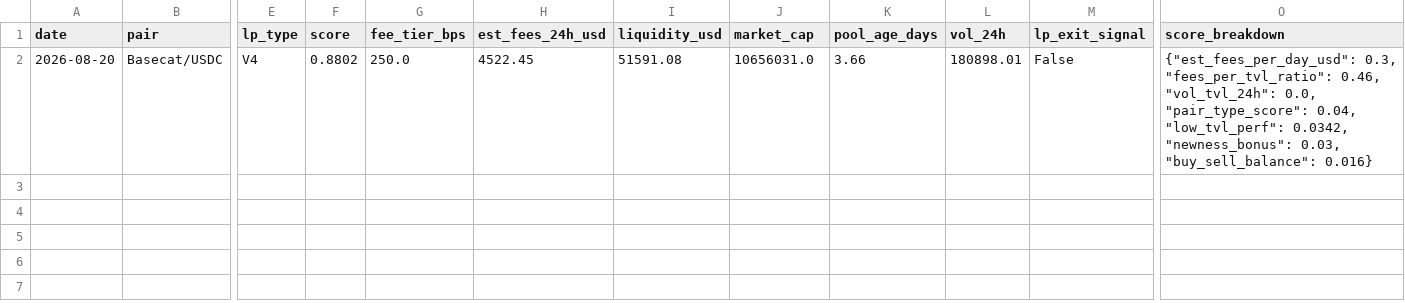
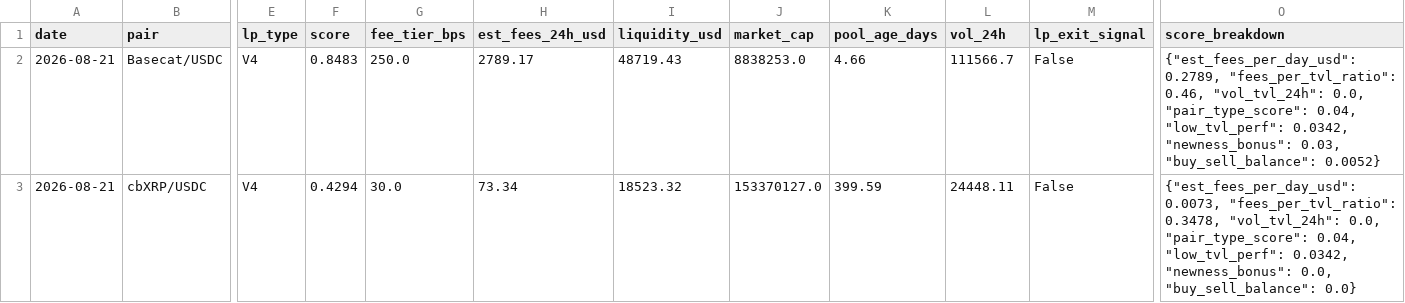
Before and after one commit to RichJamo/hydrex-lp-selection, a CSV file: data/weekly_picks.csv, drawn as a sheet; only a part is shown, gaps mark what is left out; rows hold the shown columns only; the diff names each change by its address in the sheet, - before the commit and + after, or states it on an @@ line.

```diff
--- a/data/weekly_picks.csv
+++ b/data/weekly_picks.csv
-A2 (date): 2026-08-20
+A2 (date): 2026-08-21
-F2 (score): 0.8802
+F2 (score): 0.8483
-H2 (est_fees_24h_usd): 4522.45
+H2 (est_fees_24h_usd): 2789.17
-I2 (liquidity_usd): 51591.08
+I2 (liquidity_usd): 48719.43
-J2 (market_cap): 10656031.0
+J2 (market_cap): 8838253.0
-K2 (pool_age_days): 3.66
+K2 (pool_age_days): 4.66
-L2 (vol_24h): 180898.01
+L2 (vol_24h): 111566.7
-O2 (score_breakdown): {"est_fees_per_day_usd": 0.3, "fees_per_tvl_ratio": 0.46, "vol_tvl_24h": 0.0, "pair_type_score": 0.04, "low_tvl_perf": 0.0342, "newness_bonus": 0.03, "buy_sell_balance": 0.016}
+O2 (score_breakdown): {"est_fees_per_day_usd": 0.2789, "fees_per_tvl_ratio": 0.46, "vol_tvl_24h": 0.0, "pair_type_score": 0.04, "low_tvl_perf": 0.0342, "newness_bonus": 0.03, "buy_sell_balance": 0.0052}
+row 3: 2026-08-21 | cbXRP/USDC | V4 | 0.4294 | 30.0 | 73.34 | 18523.32 | 153370127.0 | 399.59 | 24448.11 | False | {"est_fees_per_day_usd": 0.0073, "fees_per_tvl_ratio": 0.3478, "vol_tvl_24h": 0.0, "pair_type_score": 0.04, "low_tvl_perf": 0.0342, "newness_bonus": 0.0, "buy_sell_balance": 0.0}
```
Also changed, not shown: data/candidates_enriched.csv, 2 other files.
